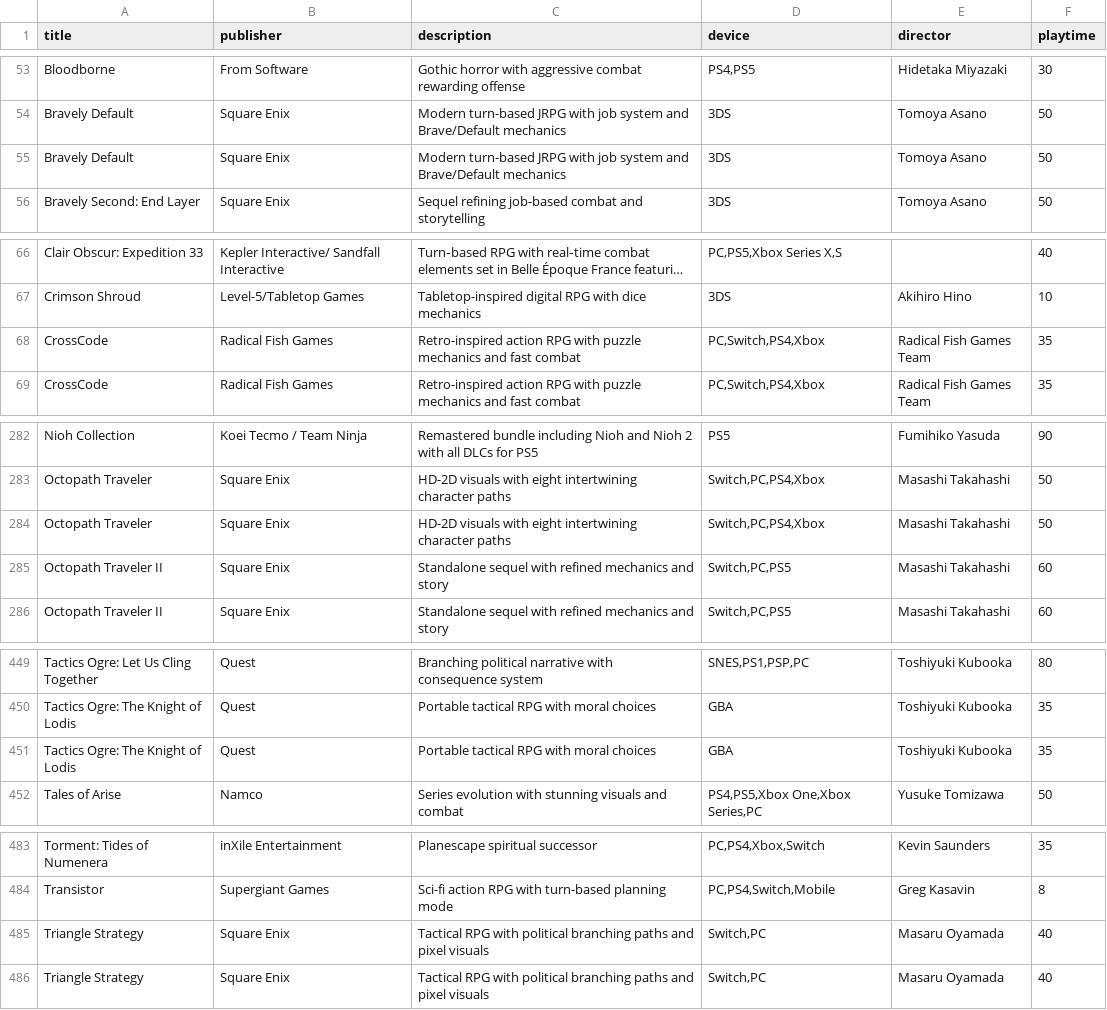
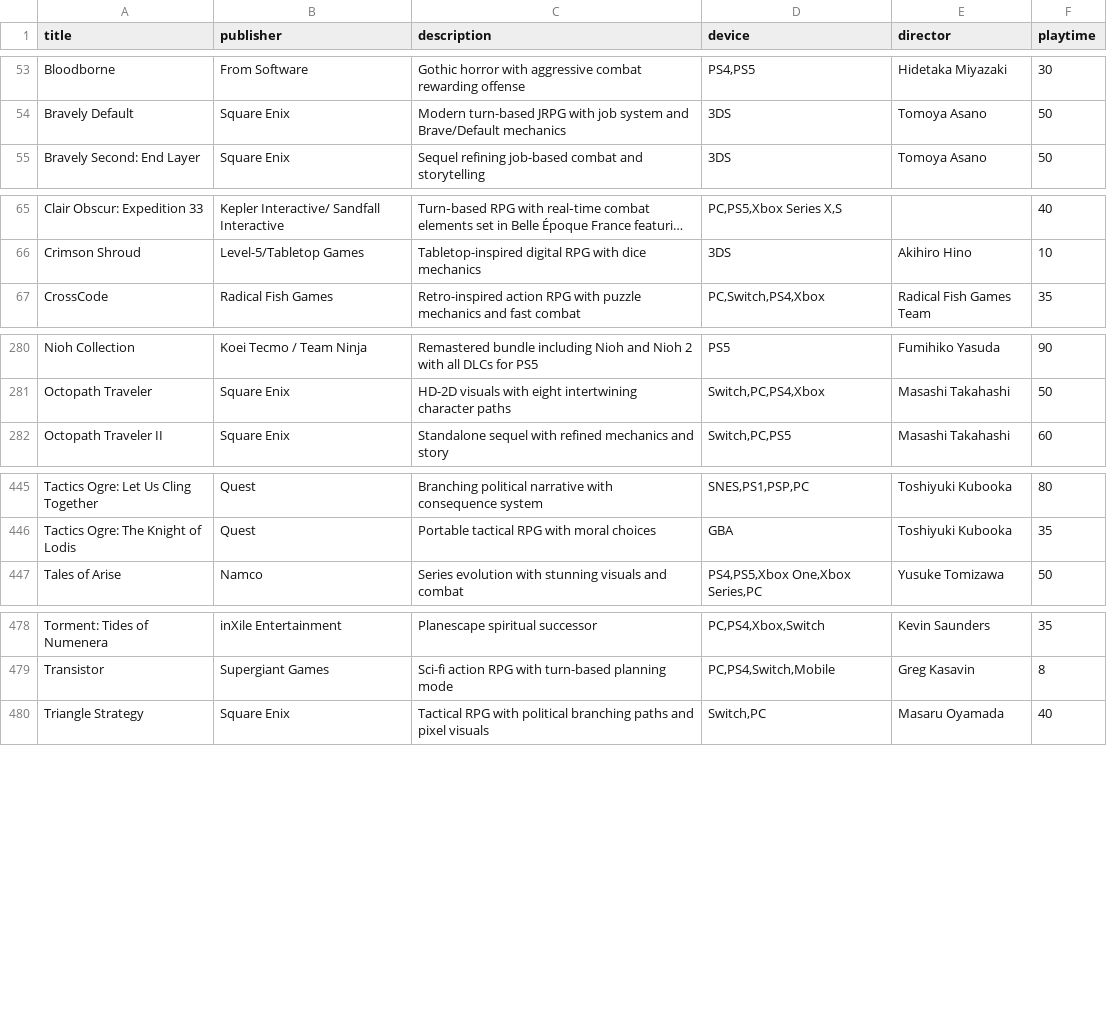
Before and after one commit to bittricky/rpgs, a CSV file: rpgs.csv, drawn as a sheet; only a part is shown, gaps mark what is left out; long unchanged cells end in …; the diff covers the shown part only; the diff names each change by its address in the sheet, - before the commit and + after, or states it on an @@ line.

Commit message:
chore(data): remove duplicates

```diff
--- a/rpgs.csv
+++ b/rpgs.csv
-row 55: Bravely Default | Square Enix | Modern turn-based JRPG with job system and Brave/Default mechanics | 3DS | Tomoya Asano | 50
-row 68: CrossCode | Radical Fish Games | Retro-inspired action RPG with puzzle mechanics and fast combat | PC,Switch,PS4,Xbox | Radical Fish Games Team | 35
-row 284: Octopath Traveler | Square Enix | HD-2D visuals with eight intertwining character paths | Switch,PC,PS4,Xbox | Masashi Takahashi | 50
-row 285: Octopath Traveler II | Square Enix | Standalone sequel with refined mechanics and story | Switch,PC,PS5 | Masashi Takahashi | 60
-row 451: Tactics Ogre: The Knight of Lodis | Quest | Portable tactical RPG with moral choices | GBA | Toshiyuki Kubooka | 35
-row 485: Triangle Strategy | Square Enix | Tactical RPG with political branching paths and pixel visuals | Switch,PC | Masaru Oyamada | 40
```
Also changed, not shown: 1 edited cell elsewhere in this file.
